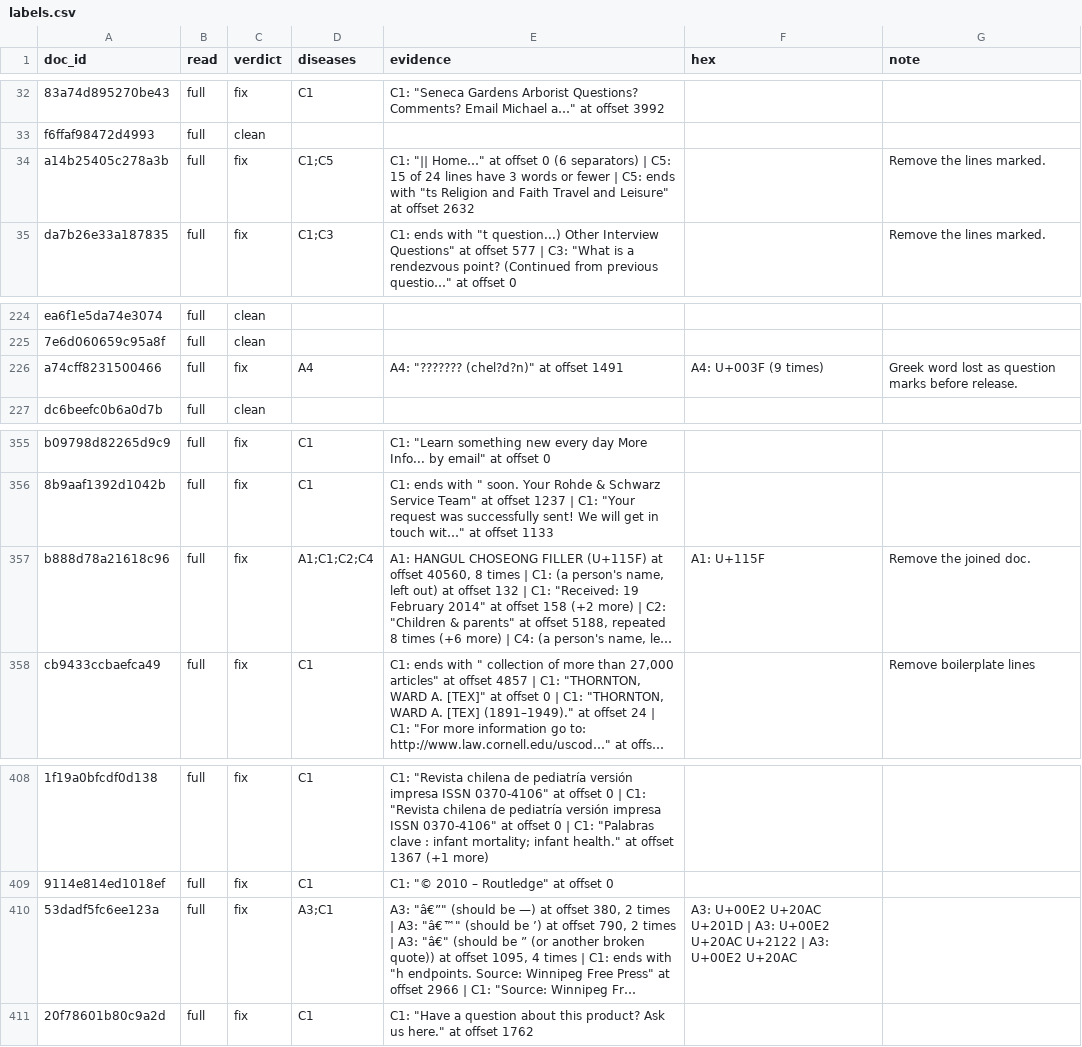
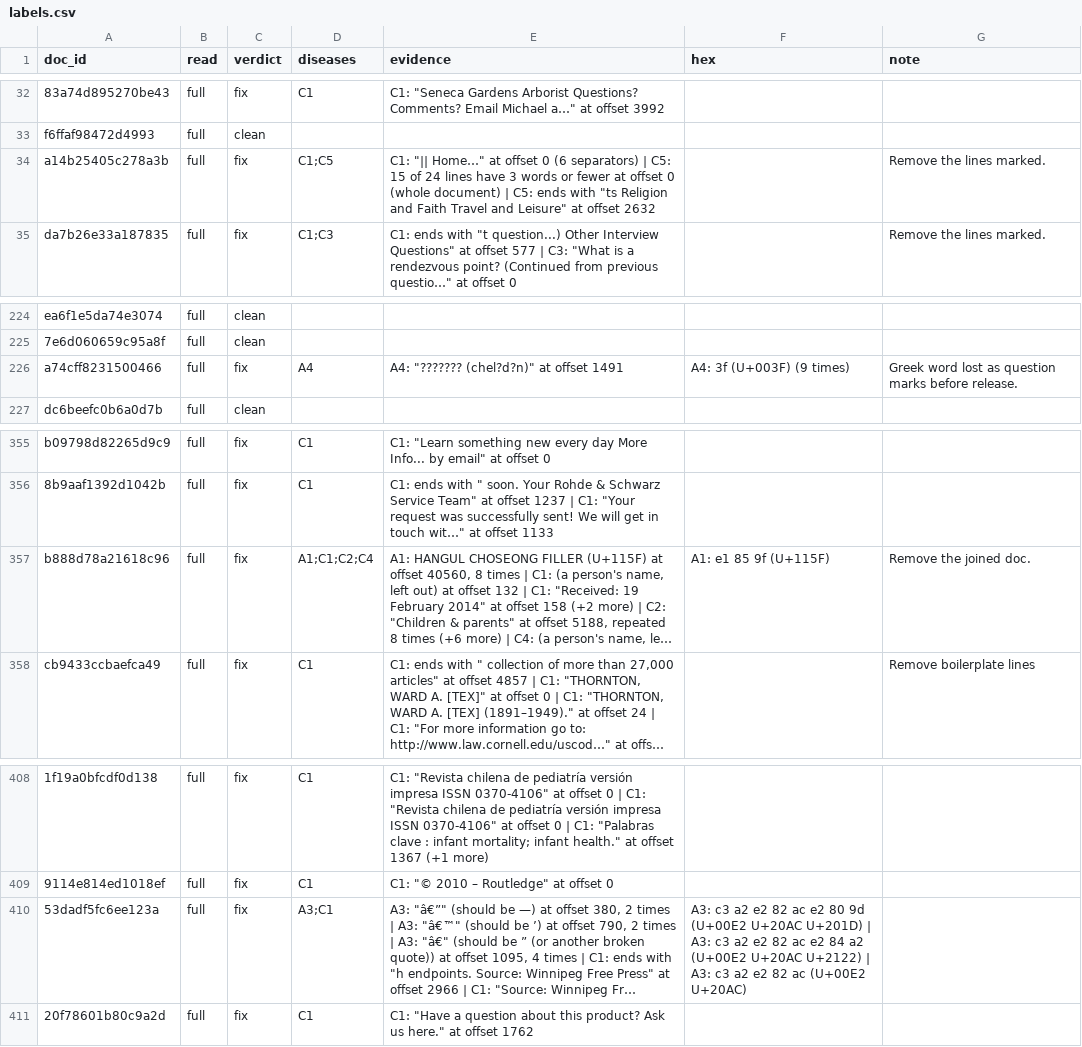
Before and after one commit to deepjyotisaha/era-v5-lab, a CSV file: diagnosis/submissions/en-fineweb-edu/deepjyotisaha/labels.csv, drawn as a sheet; only a part is shown, gaps mark what is left out; long unchanged cells end in …; the diff names each change by its address in the sheet, - before the commit and + after, or states it on an @@ line.

Commit message:
diagnosis: en-fineweb-edu deepjyotisaha

```diff
--- a/diagnosis/submissions/en-fineweb-edu/deepjyotisaha/labels.csv
+++ b/diagnosis/submissions/en-fineweb-edu/deepjyotisaha/labels.csv
-E34 (evidence): …or fewer | C5:…
+E34 (evidence): …or fewer at offset 0 (whole document) | C5:…
-F226 (hex): A4: U+003F (9 times)
+F226 (hex): A4: 3f (U+003F) (9 times)
-F357 (hex): A1: U+115F
+F357 (hex): A1: e1 85 9f (U+115F)
-F410 (hex): A3: U+00E2 U+20AC U+201D | A3: U+00E2 U+20AC U+2122 | A3: U+00E2 U+20AC
+F410 (hex): A3: c3 a2 e2 82 ac e2 80 9d (U+00E2 U+20AC U+201D) | A3: c3 a2 e2 82 ac e2 84 a2 (U+00E2 U+20AC U+2122) | A3: c3 a2 e2 82 ac (U+00E2 U+20AC)
```
Also changed, not shown: 1 other file.
